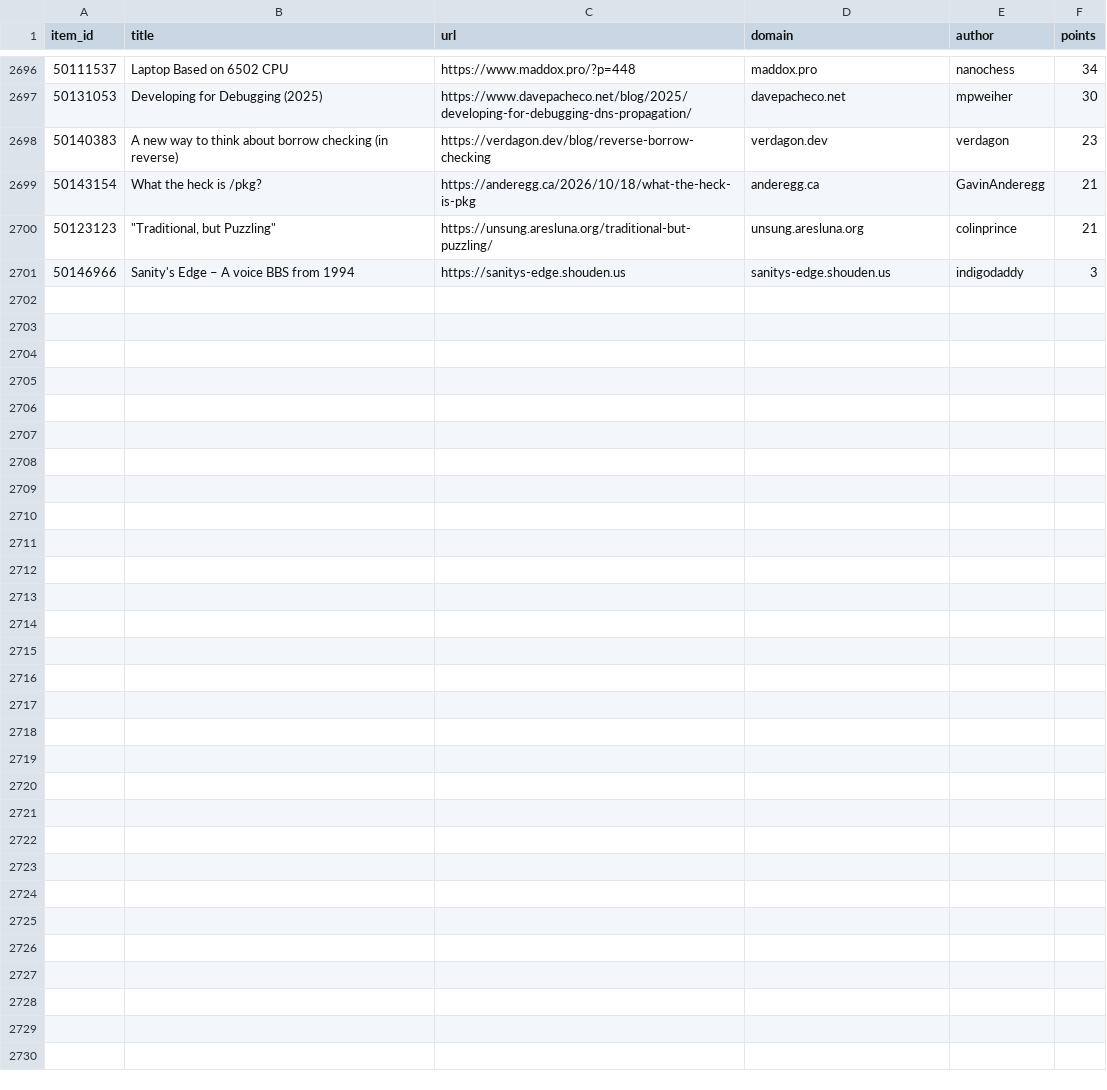
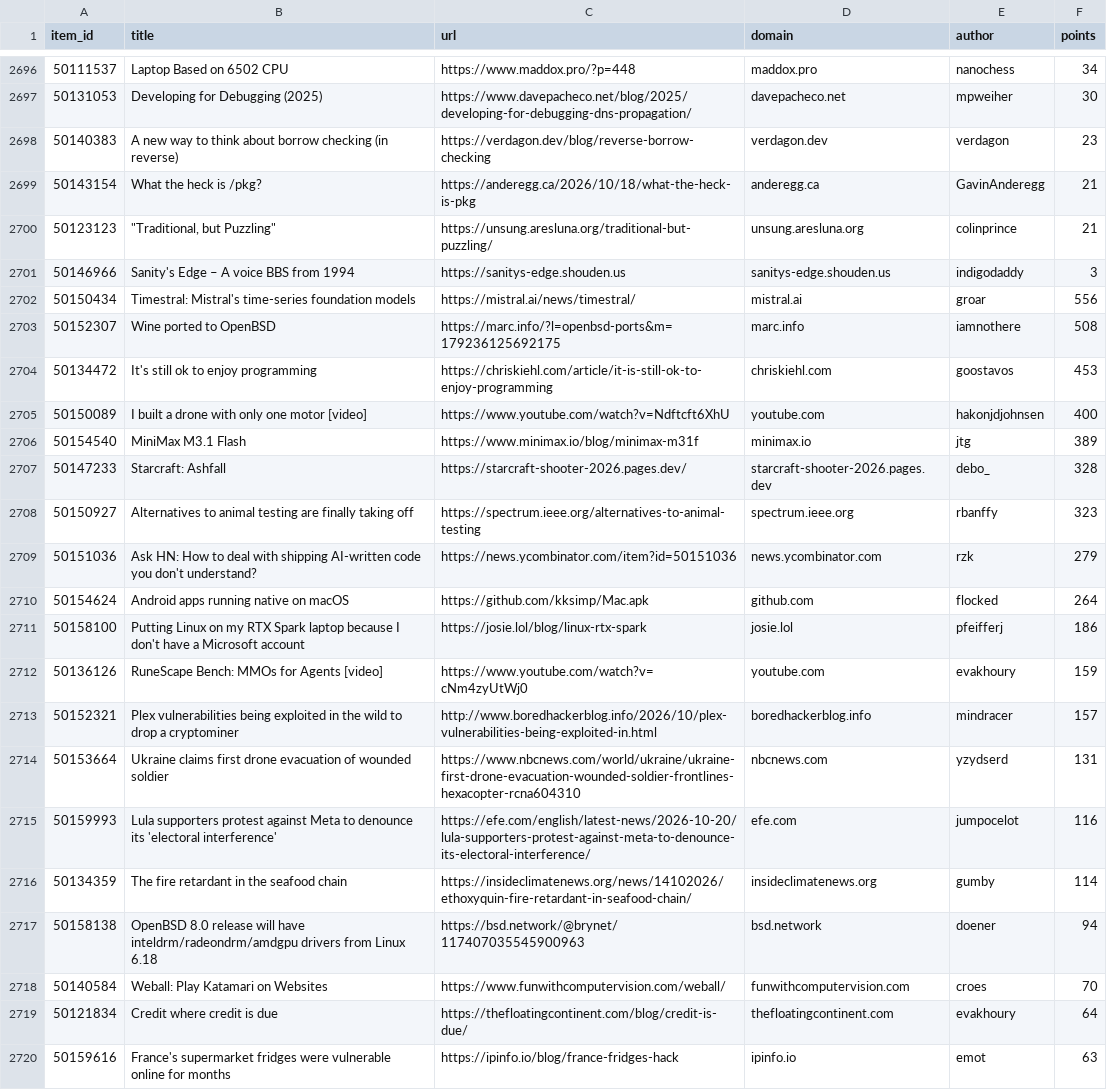
Before and after one commit to farajzada/cronos, a CSV file: data/hackernews.csv, drawn as a sheet; only a part is shown, gaps mark what is left out; the diff covers the shown part only; the diff names each change by its address in the sheet, - before the commit and + after, or states it on an @@ line.

```diff
--- a/data/hackernews.csv
+++ b/data/hackernews.csv
+row 2702: 50150434 | Timestral: Mistral's time-series foundation models | https://mistral.ai/news/timestral/ | mistral.ai | groar | 556
+row 2703: 50152307 | Wine ported to OpenBSD | https://marc.info/?l=openbsd-ports&m=179236125692175 | marc.info | iamnothere | 508
+row 2704: 50134472 | It's still ok to enjoy programming | https://chriskiehl.com/article/it-is-still-ok-to-enjoy-programming | chriskiehl.com | goostavos | 453
+row 2705: 50150089 | I built a drone with only one motor [video] | https://www.youtube.com/watch?v=Ndftcft6XhU | youtube.com | hakonjdjohnsen | 400
+row 2706: 50154540 | MiniMax M3.1 Flash | https://www.minimax.io/blog/minimax-m31f | minimax.io | jtg | 389
+row 2707: 50147233 | Starcraft: Ashfall | https://starcraft-shooter-2026.pages.dev/ | starcraft-shooter-2026.pages.dev | debo_ | 328
+row 2708: 50150927 | Alternatives to animal testing are finally taking off | https://spectrum.ieee.org/alternatives-to-animal-testing | spectrum.ieee.org | rbanffy | 323
+row 2709: 50151036 | Ask HN: How to deal with shipping AI-written code you don't understand? | https://news.ycombinator.com/item?id=50151036 | news.ycombinator.com | rzk | 279
+row 2710: 50154624 | Android apps running native on macOS | https://github.com/kksimp/Mac.apk | github.com | flocked | 264
+row 2711: 50158100 | Putting Linux on my RTX Spark laptop because I don't have a Microsoft account | https://josie.lol/blog/linux-rtx-spark | josie.lol | pfeifferj | 186
+row 2712: 50136126 | RuneScape Bench: MMOs for Agents [video] | https://www.youtube.com/watch?v=cNm4zyUtWj0 | youtube.com | evakhoury | 159
+row 2713: 50152321 | Plex vulnerabilities being exploited in the wild to drop a cryptominer | http://www.boredhackerblog.info/2026/10/plex-vulnerabilities-being-exploited-in.html | boredhackerblog.info | mindracer | 157
+row 2714: 50153664 | Ukraine claims first drone evacuation of wounded soldier | https://www.nbcnews.com/world/ukraine/ukraine-first-drone-evacuation-wounded-soldier-frontlines-hexacopter-rcna604310 | nbcnews.com | yzydserd | 131
+row 2715: 50159993 | Lula supporters protest against Meta to denounce its 'electoral interference' | https://efe.com/english/latest-news/2026-10-20/lula-supporters-protest-against-meta-to-denounce-its-electoral-interference/ | efe.com | jumpocelot | 116
+row 2716: 50134359 | The fire retardant in the seafood chain | https://insideclimatenews.org/news/14102026/ethoxyquin-fire-retardant-in-seafood-chain/ | insideclimatenews.org | gumby | 114
+row 2717: 50158138 | OpenBSD 8.0 release will have inteldrm/radeondrm/amdgpu drivers from Linux 6.18 | https://bsd.network/@brynet/117407035545900963 | bsd.network | doener | 94
+row 2718: 50140584 | Weball: Play Katamari on Websites | https://www.funwithcomputervision.com/weball/ | funwithcomputervision.com | croes | 70
+row 2719: 50121834 | Credit where credit is due | https://thefloatingcontinent.com/blog/credit-is-due/ | thefloatingcontinent.com | evakhoury | 64
+row 2720: 50159616 | France's supermarket fridges were vulnerable online for months | https://ipinfo.io/blog/france-fridges-hack | ipinfo.io | emot | 63
```
Also changed, not shown: 10 added rows elsewhere in this file, 2 other files.
